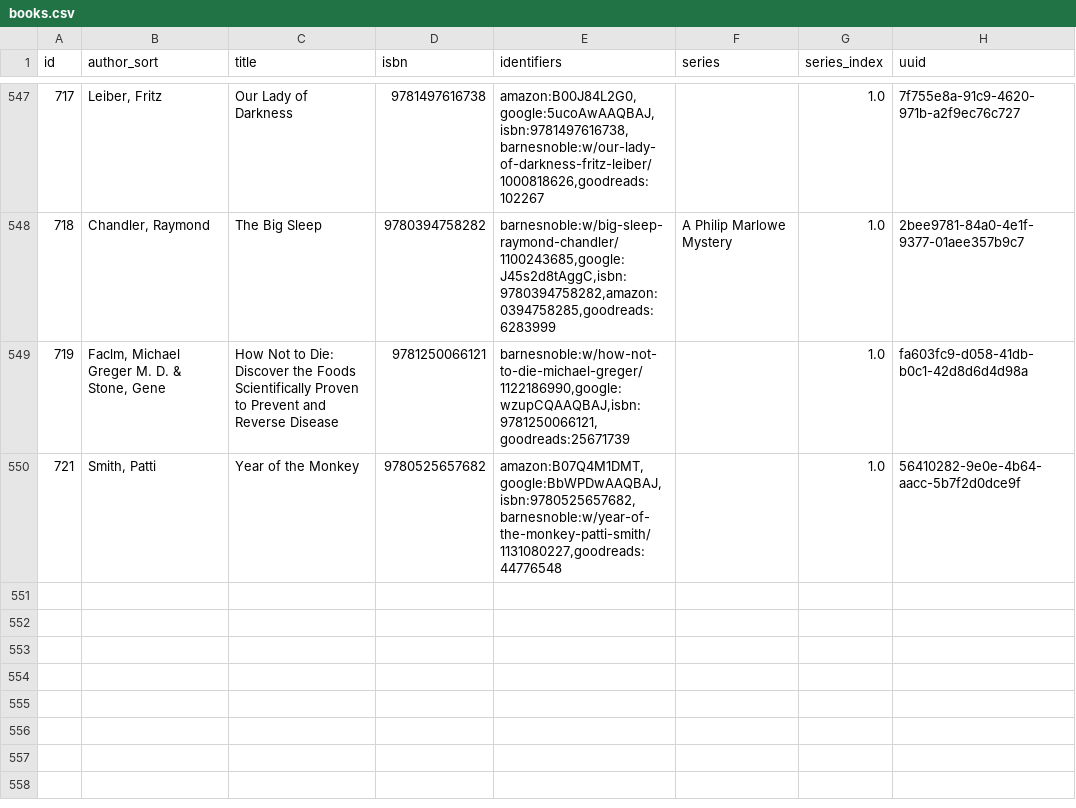
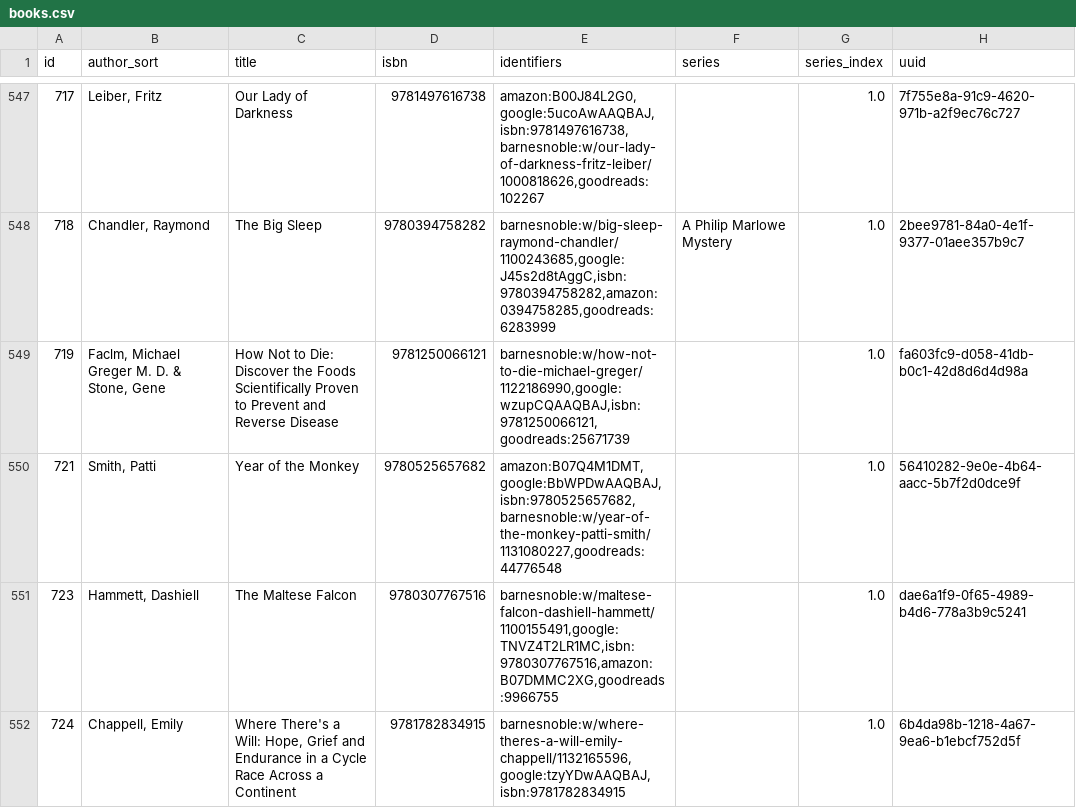
Before and after one commit to pigmonkey/pig-monkey.com, a CSV file: content/media/library/books.csv, drawn as a sheet; only a part is shown, gaps mark what is left out; the diff names each change by its address in the sheet, - before the commit and + after, or states it on an @@ line.

Commit message:
update books

```diff
--- a/content/media/library/books.csv
+++ b/content/media/library/books.csv
+row 551: 723 | Hammett, Dashiell | The Maltese Falcon | 9780307767516 | barnesnoble:w/maltese-falcon-dashiell-hammett/1100155491,google:TNVZ4T2LR1MC,isbn:9780307767516,amazon:B07DMMC2XG,goodreads:9966755 |  | 1.0 | dae6a1f9-0f65-4989-b4d6-778a3b9c5241
+row 552: 724 | Chappell, Emily | Where There's a Will: Hope, Grief and Endurance in a Cycle Race Across a Continent | 9781782834915 | barnesnoble:w/where-theres-a-will-emily-chappell/1132165596,google:tzyYDwAAQBAJ,isbn:9781782834915 |  | 1.0 | 6b4da98b-1218-4a67-9ea6-b1ebcf752d5f
```
Also changed, not shown: 1 other file.
